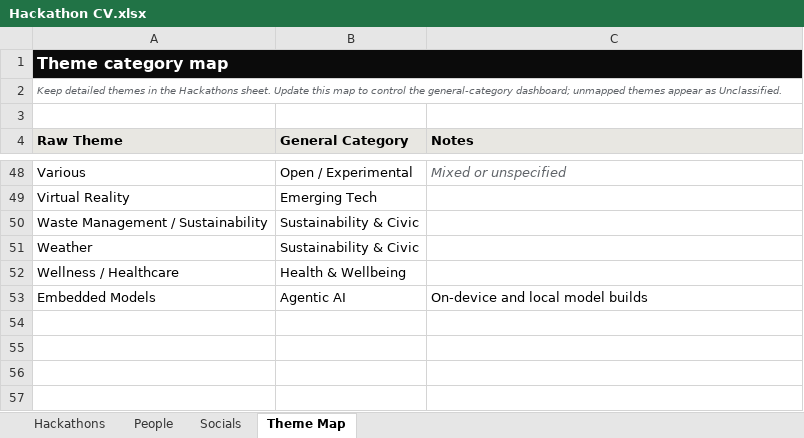
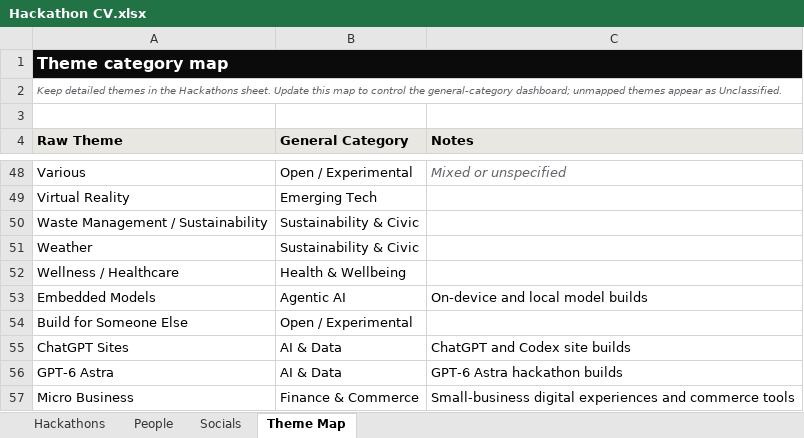
Before and after one commit to sayyidkhan/the100hackathoner, an Excel workbook: data/Hackathon CV.xlsx, sheet Theme Map, drawn as a sheet; only a part is shown, gaps mark what is left out; values as stored, in another font and other column widths than the file's, no borders; the diff names each change by its address in the sheet, - before the commit and + after, or states it on an @@ line.

Commit message:
Update hackathon records 75 through 80

```diff
--- a/data/Hackathon CV.xlsx (sheet Theme Map)
+++ b/data/Hackathon CV.xlsx (sheet Theme Map)
+row 54: Build for Someone Else | Open / Experimental
+row 55: ChatGPT Sites | AI & Data | ChatGPT and Codex site builds
+row 56: GPT-6 Astra | AI & Data | GPT-6 Astra hackathon builds
+row 57: Micro Business | Finance & Commerce | Small-business digital experiences and commerce tools
```
Also changed, not shown: sheet Hackathons, sheet Socials, sheet People, 2 other files.
